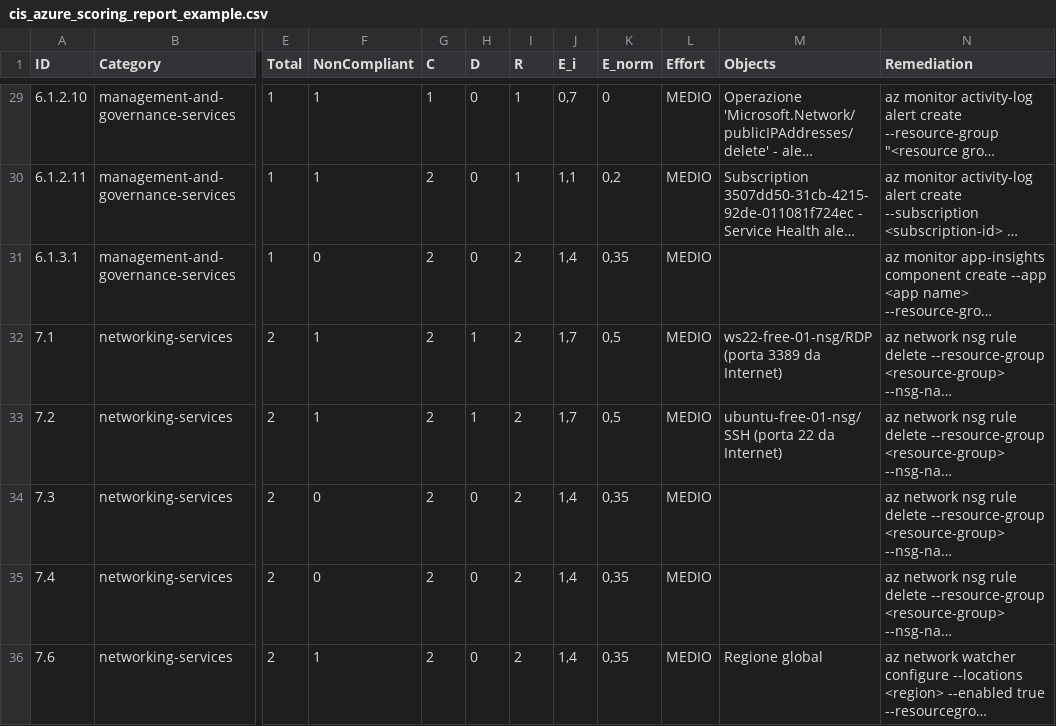
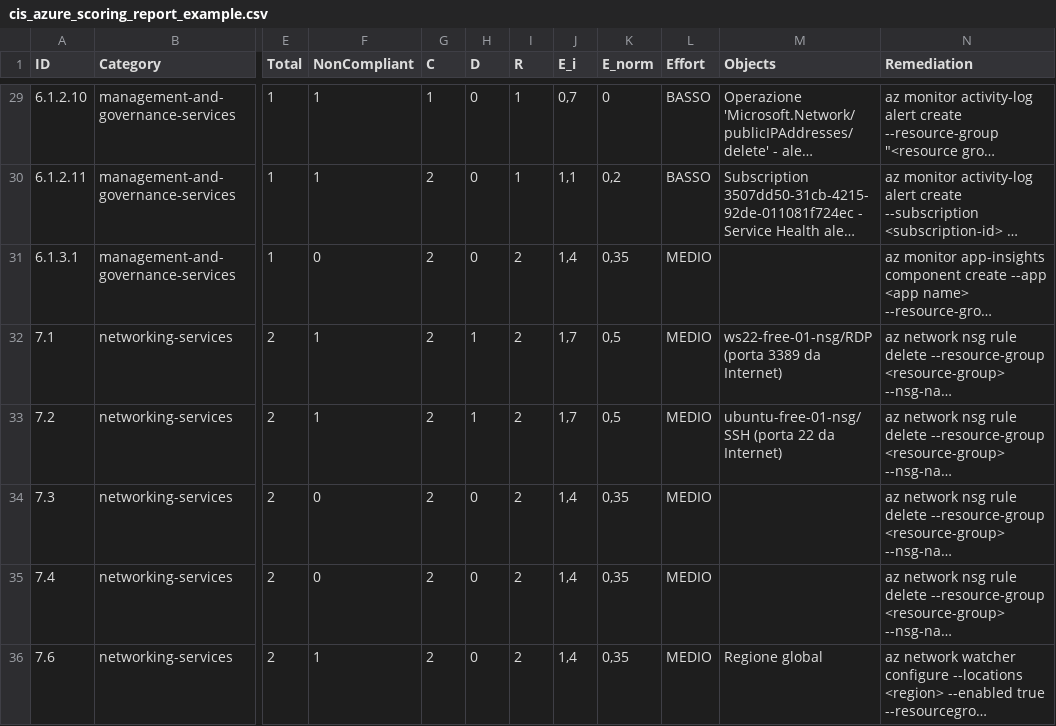
Before and after one commit to MasterCruelty/Thesis-CIS-Assessment, a CSV file: Analisi_Report/Reports/cis_azure_scoring_report_example.csv, drawn as a sheet; only a part is shown, gaps mark what is left out; long unchanged cells end in …; the diff covers the shown part only; the diff names each change by its address in the sheet, - before the commit and + after, or states it on an @@ line.

```diff
--- a/Analisi_Report/Reports/cis_azure_scoring_report_example.csv
+++ b/Analisi_Report/Reports/cis_azure_scoring_report_example.csv
-L29:L30 (Effort): MEDIO
+L29:L30 (Effort): BASSO
```
Also changed, not shown: 62 edited cells elsewhere in this file, 2 other files.
